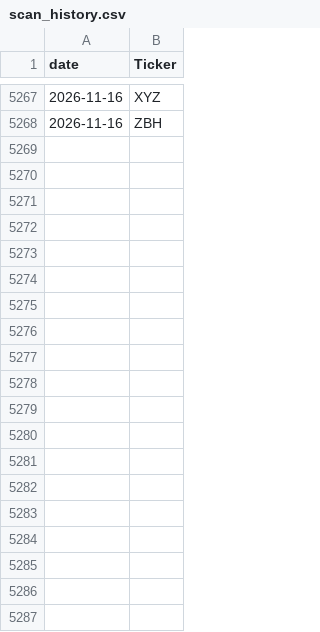
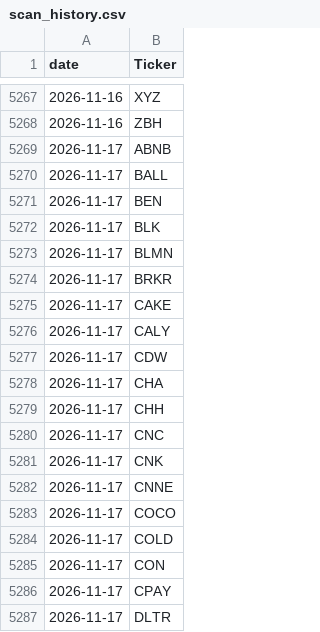
Before and after one commit to alexanderabe28-cpu/Theme--Heatmap, a CSV file: data/scan/scan_history.csv, drawn as a sheet; only a part is shown, gaps mark what is left out; the diff covers the shown part only; the diff names each change by its address in the sheet, - before the commit and + after, or states it on an @@ line.

```diff
--- a/data/scan/scan_history.csv
+++ b/data/scan/scan_history.csv
+row 5269: 2026-11-17 | ABNB
+row 5270: 2026-11-17 | BALL
+row 5271: 2026-11-17 | BEN
+row 5272: 2026-11-17 | BLK
+row 5273: 2026-11-17 | BLMN
+row 5274: 2026-11-17 | BRKR
+row 5275: 2026-11-17 | CAKE
+row 5276: 2026-11-17 | CALY
+row 5277: 2026-11-17 | CDW
+row 5278: 2026-11-17 | CHA
+row 5279: 2026-11-17 | CHH
+row 5280: 2026-11-17 | CNC
+row 5281: 2026-11-17 | CNK
+row 5282: 2026-11-17 | CNNE
+row 5283: 2026-11-17 | COCO
+row 5284: 2026-11-17 | COLD
+row 5285: 2026-11-17 | CON
+row 5286: 2026-11-17 | CPAY
+row 5287: 2026-11-17 | DLTR
```
Also changed, not shown: 44 added rows elsewhere in this file, data/benchmarks.csv, data/breadth_daily.csv, 5 other files.
